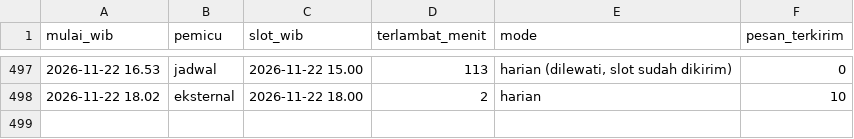
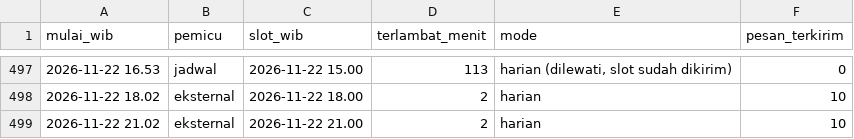
Before and after one commit to alihabiebie/JagaUdaraBot, a CSV file: jaga-udara-bot/state/log-jadwal.csv, drawn as a sheet; only a part is shown, gaps mark what is left out; the diff names each change by its address in the sheet, - before the commit and + after, or states it on an @@ line.

```diff
--- a/jaga-udara-bot/state/log-jadwal.csv
+++ b/jaga-udara-bot/state/log-jadwal.csv
+row 499: 2026-11-22 21.02 | eksternal | 2026-11-22 21.00 | 2 | harian | 10
```
Also changed, not shown: 16 other files.
